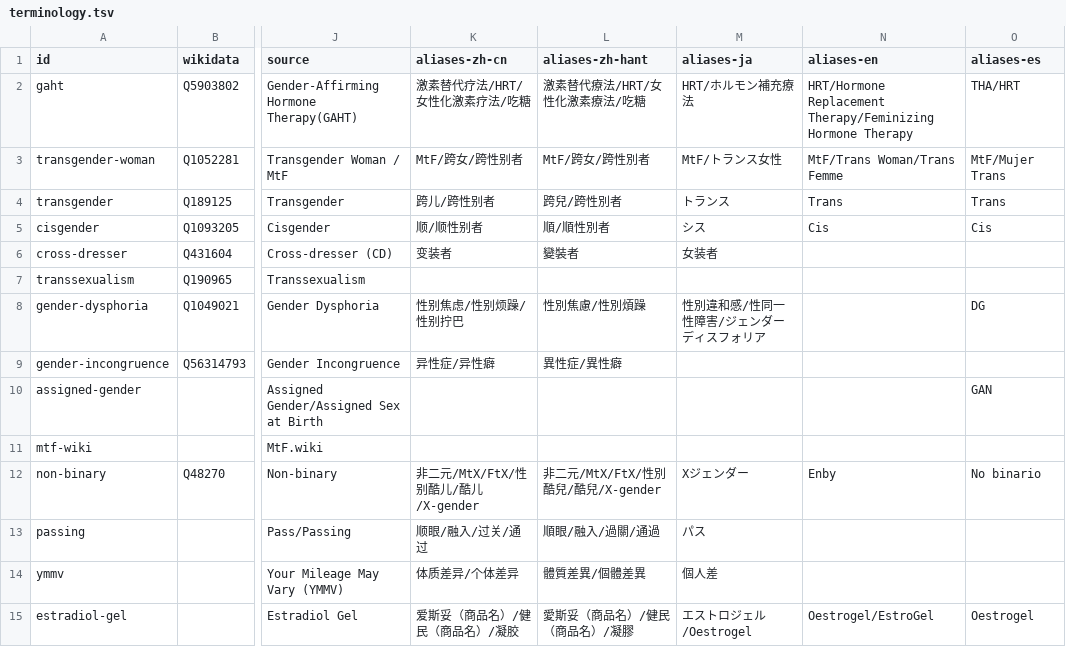
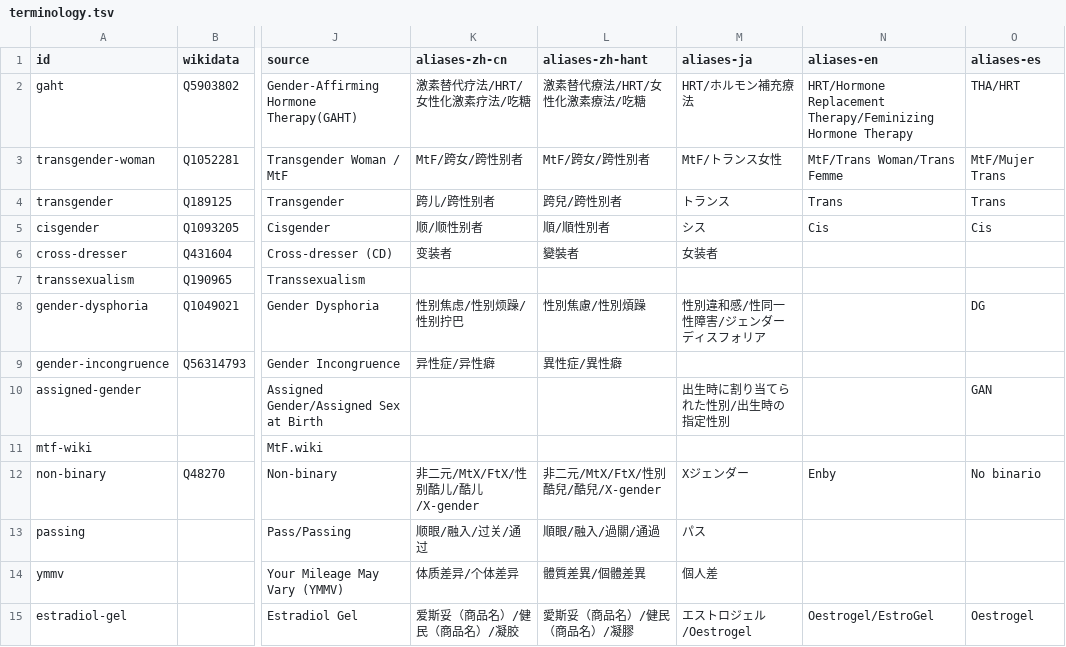
Before and after one commit to project-trans/MtF-wiki, a TSV file: data/terminology.tsv, drawn as a sheet; only a part is shown, gaps mark what is left out; the diff names each change by its address in the sheet, - before the commit and + after, or states it on an @@ line.

```diff
--- a/data/terminology.tsv
+++ b/data/terminology.tsv
-M10 (aliases-ja): (empty)
+M10 (aliases-ja): 出生時に割り当てられた性別/出生時の指定性別
```
